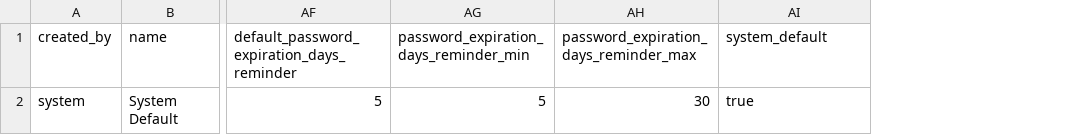
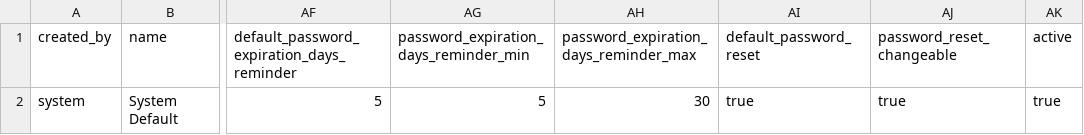
Before and after one commit to pohualin/EM_server, a CSV file: database/src/main/resources/changelog/sprint_11/data/em-295/default-password-configuration.csv, drawn as a sheet; only a part is shown, gaps mark what is left out; the diff names each change by its address in the sheet, - before the commit and + after, or states it on an @@ line.

```diff
--- a/database/src/main/resources/changelog/sprint_11/data/em-295/default-password-configuration.csv
+++ b/database/src/main/resources/changelog/sprint_11/data/em-295/default-password-configuration.csv
+column AJ (password_reset_changeable), row 2: true
+column AK (active), row 2: true
-AI1: system_default
+AI1: default_password_reset
```
Also changed, not shown: 20 other files.
